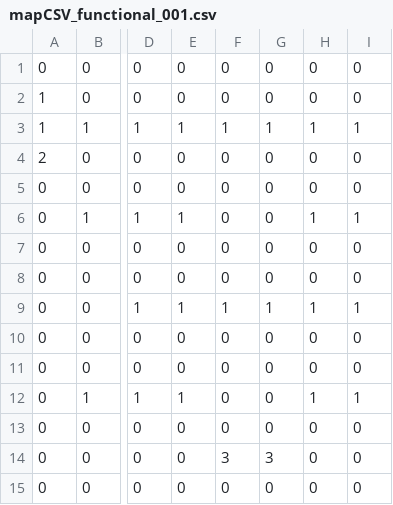
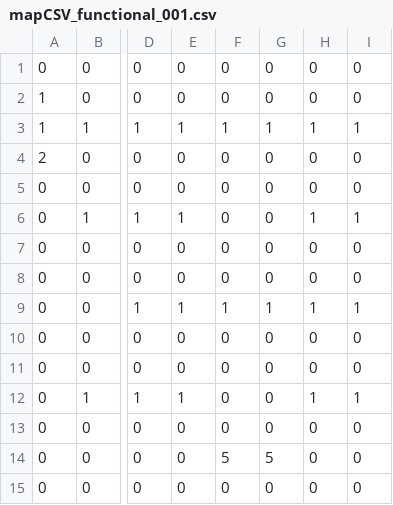
Before and after one commit to zbarryte/Sub-Knit_To_Anarchy, a CSV file: src/assets/mapCSV_functional_001.csv, drawn as a sheet; only a part is shown, gaps mark what is left out; the diff names each change by its address in the sheet, - before the commit and + after, or states it on an @@ line.

```diff
--- a/src/assets/mapCSV_functional_001.csv
+++ b/src/assets/mapCSV_functional_001.csv
-F14: 3
+F14: 5
-G14: 3
+G14: 5
```
Also changed, not shown: bin-debug/assets/mapCSV_functional_001.csv, 15 other files.
